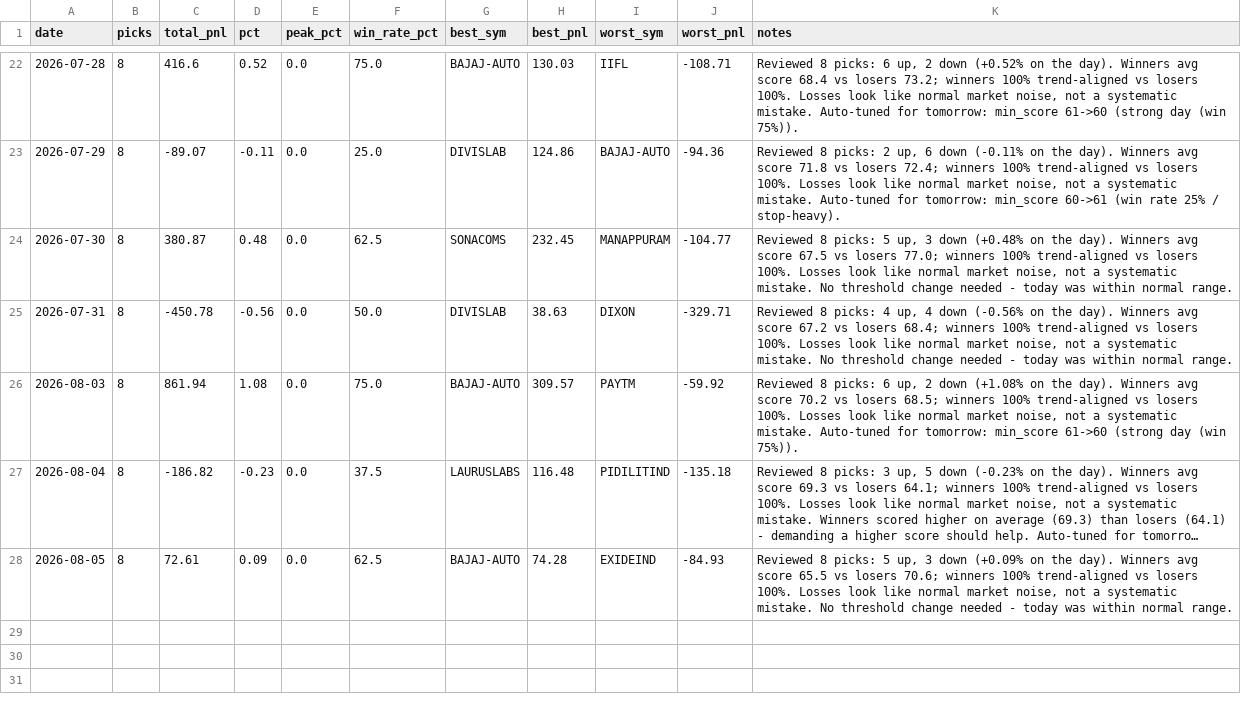
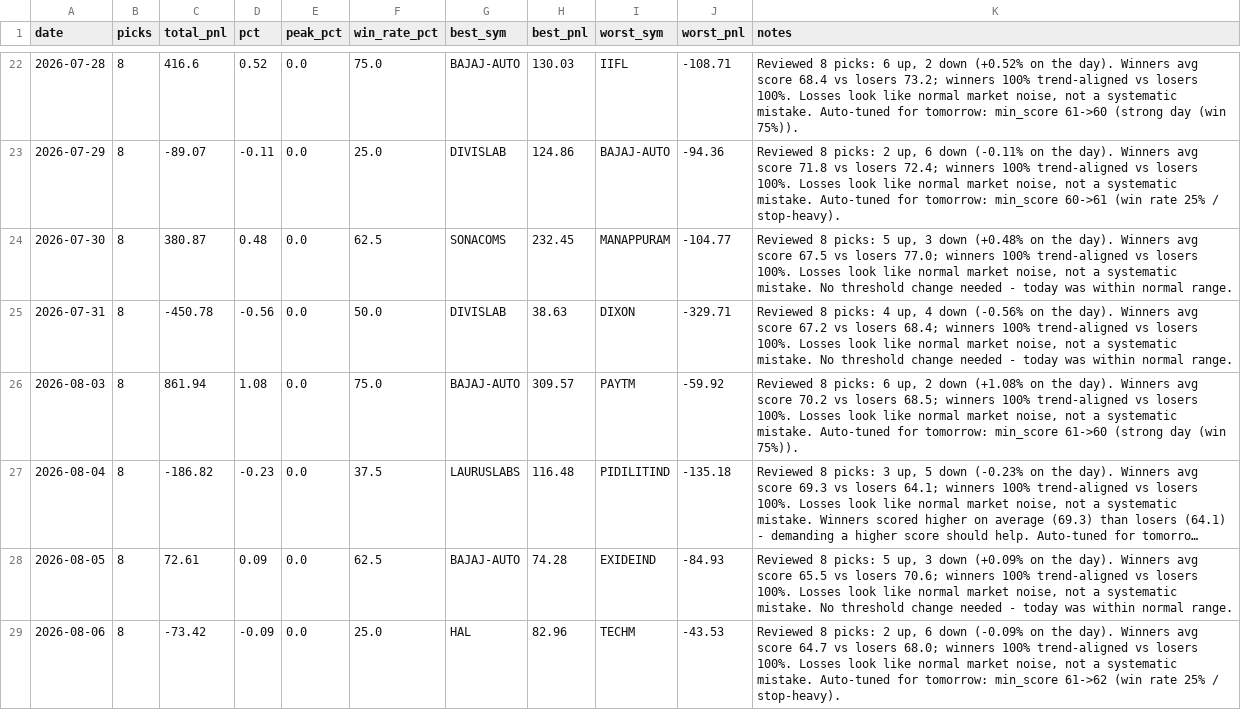
Before and after one commit to Arnav2412/trading-bot, a CSV file: reports/history.csv, drawn as a sheet; only a part is shown, gaps mark what is left out; long unchanged cells end in …; the diff names each change by its address in the sheet, - before the commit and + after, or states it on an @@ line.

```diff
--- a/reports/history.csv
+++ b/reports/history.csv
+row 29: 2026-08-06 | 8 | -73.42 | -0.09 | 0.0 | 25.0 | HAL | 82.96 | TECHM | -43.53 | Reviewed 8 picks: 2 up, 6 down (-0.09% on the day). Winners avg score 64.7 vs losers 68.0; winners 100% trend-aligned vs losers 100%. Losses look like normal market noise, not a systematic mistake. Auto-tuned for tomorrow: min_score 61->62 (win rate 25% / stop-heavy).
```
Also changed, not shown: reports/learning_log.csv, 3 other files.
